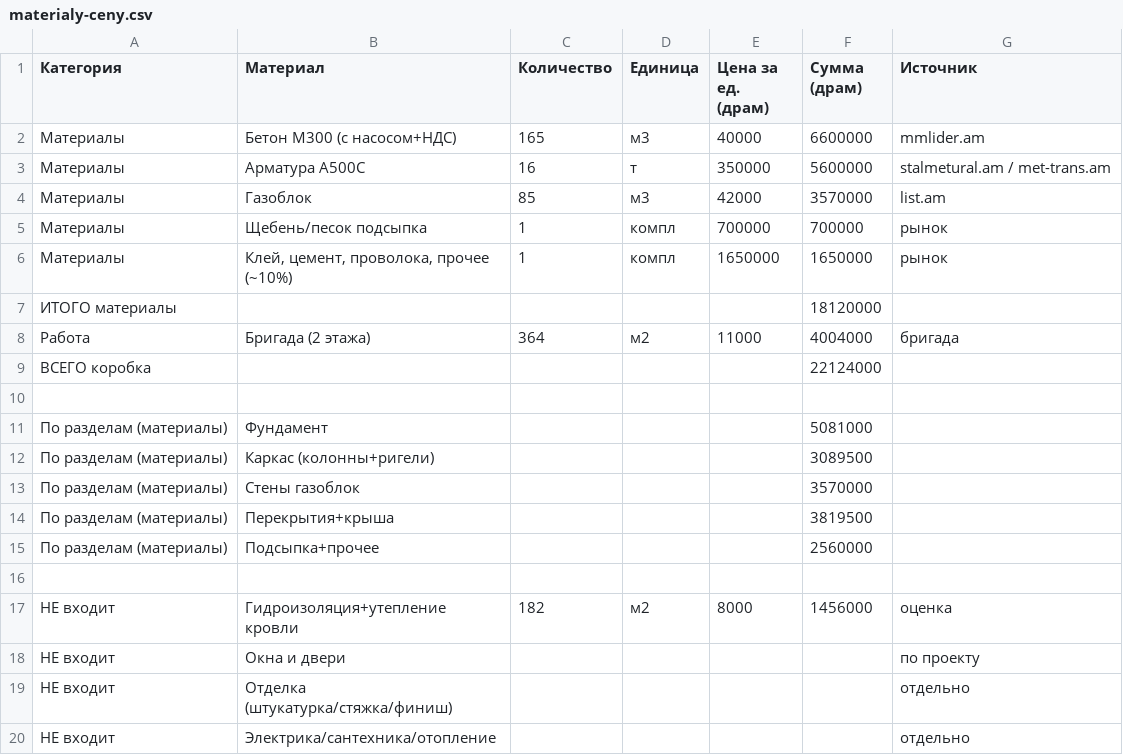
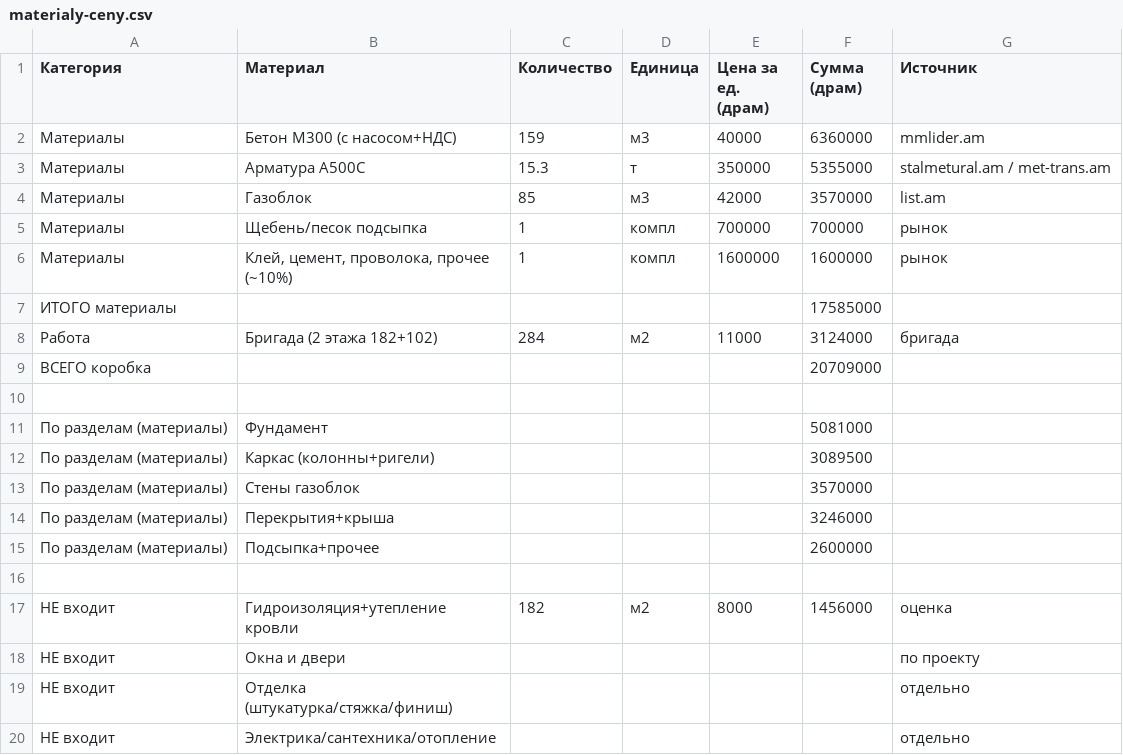
Before and after one commit to mailtoharutyunyan/my-home, a CSV file: dom-proekt/materialy-ceny.csv, drawn as a sheet; only a part is shown.

```diff
--- a/dom-proekt/materialy-ceny.csv
+++ b/dom-proekt/materialy-ceny.csv
@@ -1,10 +1,10 @@
 Категория,Материал,Количество,Единица,Цена за ед. (драм),Сумма (драм),Источник
-Материалы,Бетон М300 (с насосом+НДС),165,м3,40000,6600000,mmlider.am
-Материалы,Арматура А500С,16,т,350000,5600000,stalmetural.am / met-trans.am
+Материалы,Бетон М300 (с насосом+НДС),159,м3,40000,6360000,mmlider.am
+Материалы,Арматура А500С,15.3,т,350000,5355000,stalmetural.am / met-trans.am
 Материалы,Газоблок,85,м3,42000,3570000,list.am
 Материалы,Щебень/песок подсыпка,1,компл,700000,700000,рынок
-Материалы,"Клей, цемент, проволока, прочее (~10%)",1,компл,1650000,1650000,рынок
-ИТОГО материалы,,,,,18120000,
-Работа,Бригада (2 этажа),364,м2,11000,4004000,бригада
-ВСЕГО коробка,,,,,22124000,
+Материалы,"Клей, цемент, проволока, прочее (~10%)",1,компл,1600000,1600000,рынок
+ИТОГО материалы,,,,,17585000,
+Работа,Бригада (2 этажа 182+102),284,м2,11000,3124000,бригада
+ВСЕГО коробка,,,,,20709000,
 ,,,,,,
@@ -13,4 +13,4 @@
 По разделам (материалы),Стены газоблок,,,,3570000,
-По разделам (материалы),Перекрытия+крыша,,,,3819500,
-По разделам (материалы),Подсыпка+прочее,,,,2560000,
+По разделам (материалы),Перекрытия+крыша,,,,3246000,
+По разделам (материалы),Подсыпка+прочее,,,,2600000,
 ,,,,,,
```
Also changed, not shown: 19 other files.
